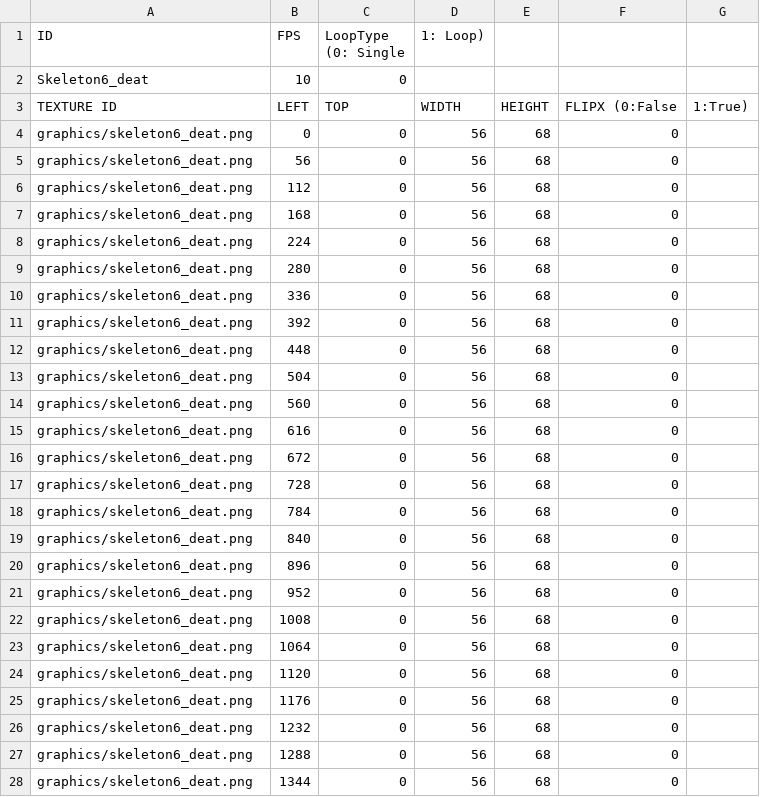
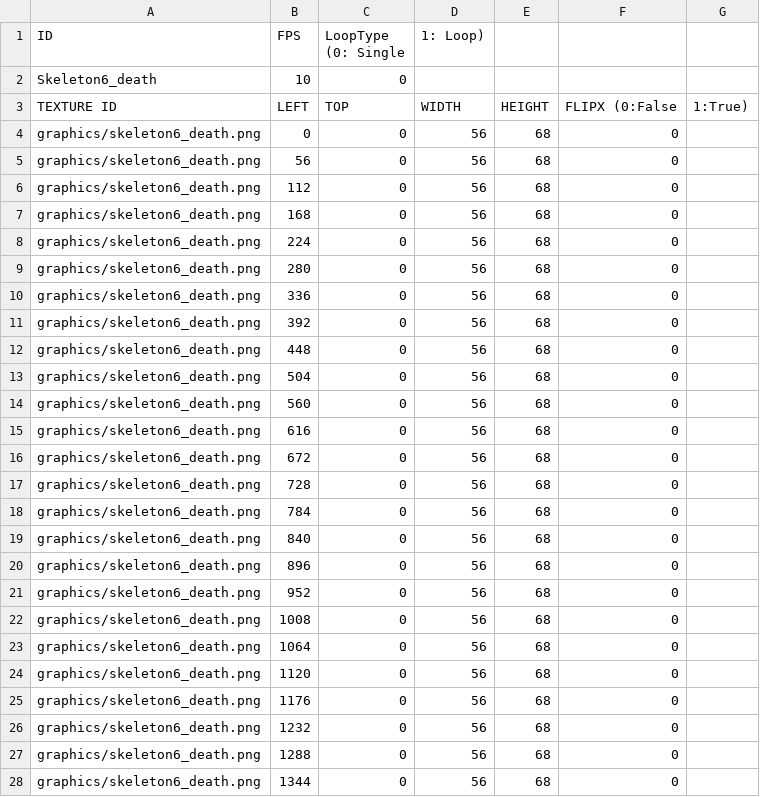
Before and after one commit to leemjmorris/sfml_vampire_survivors, a CSV file: sfml-project-bin/animations/skeleton6_death.csv, drawn as a sheet; only a part is shown; the diff covers the shown part only.

```diff
--- a/sfml-project-bin/animations/skeleton6_death.csv
+++ b/sfml-project-bin/animations/skeleton6_death.csv
@@ -1,28 +1,28 @@
 ID,FPS,LoopType (0: Single,1: Loop)
-Skeleton6_deat,10,0
+Skeleton6_death,10,0
 TEXTURE ID,LEFT,TOP,WIDTH,HEIGHT,FLIPX (0:False, 1:True)
-graphics/skeleton6_deat.png,0,0,56,68,0
-graphics/skeleton6_deat.png,56,0,56,68,0
-graphics/skeleton6_deat.png,112,0,56,68,0
-graphics/skeleton6_deat.png,168,0,56,68,0
-graphics/skeleton6_deat.png,224,0,56,68,0
-graphics/skeleton6_deat.png,280,0,56,68,0
-graphics/skeleton6_deat.png,336,0,56,68,0
-graphics/skeleton6_deat.png,392,0,56,68,0
-graphics/skeleton6_deat.png,448,0,56,68,0
-graphics/skeleton6_deat.png,504,0,56,68,0
-graphics/skeleton6_deat.png,560,0,56,68,0
-graphics/skeleton6_deat.png,616,0,56,68,0
-graphics/skeleton6_deat.png,672,0,56,68,0
-graphics/skeleton6_deat.png,728,0,56,68,0
-graphics/skeleton6_deat.png,784,0,56,68,0
-graphics/skeleton6_deat.png,840,0,56,68,0
-graphics/skeleton6_deat.png,896,0,56,68,0
-graphics/skeleton6_deat.png,952,0,56,68,0
-graphics/skeleton6_deat.png,1008,0,56,68,0
-graphics/skeleton6_deat.png,1064,0,56,68,0
-graphics/skeleton6_deat.png,1120,0,56,68,0
-graphics/skeleton6_deat.png,1176,0,56,68,0
-graphics/skeleton6_deat.png,1232,0,56,68,0
-graphics/skeleton6_deat.png,1288,0,56,68,0
-graphics/skeleton6_deat.png,1344,0,56,68,0
+graphics/skeleton6_death.png,0,0,56,68,0
+graphics/skeleton6_death.png,56,0,56,68,0
+graphics/skeleton6_death.png,112,0,56,68,0
+graphics/skeleton6_death.png,168,0,56,68,0
+graphics/skeleton6_death.png,224,0,56,68,0
+graphics/skeleton6_death.png,280,0,56,68,0
+graphics/skeleton6_death.png,336,0,56,68,0
+graphics/skeleton6_death.png,392,0,56,68,0
+graphics/skeleton6_death.png,448,0,56,68,0
+graphics/skeleton6_death.png,504,0,56,68,0
+graphics/skeleton6_death.png,560,0,56,68,0
+graphics/skeleton6_death.png,616,0,56,68,0
+graphics/skeleton6_death.png,672,0,56,68,0
+graphics/skeleton6_death.png,728,0,56,68,0
+graphics/skeleton6_death.png,784,0,56,68,0
+graphics/skeleton6_death.png,840,0,56,68,0
+graphics/skeleton6_death.png,896,0,56,68,0
+graphics/skeleton6_death.png,952,0,56,68,0
+graphics/skeleton6_death.png,1008,0,56,68,0
+graphics/skeleton6_death.png,1064,0,56,68,0
+graphics/skeleton6_death.png,1120,0,56,68,0
+graphics/skeleton6_death.png,1176,0,56,68,0
+graphics/skeleton6_death.png,1232,0,56,68,0
+graphics/skeleton6_death.png,1288,0,56,68,0
+graphics/skeleton6_death.png,1344,0,56,68,0
```
Also changed, not shown: 5 edited cells elsewhere in this file, 7 other files.
